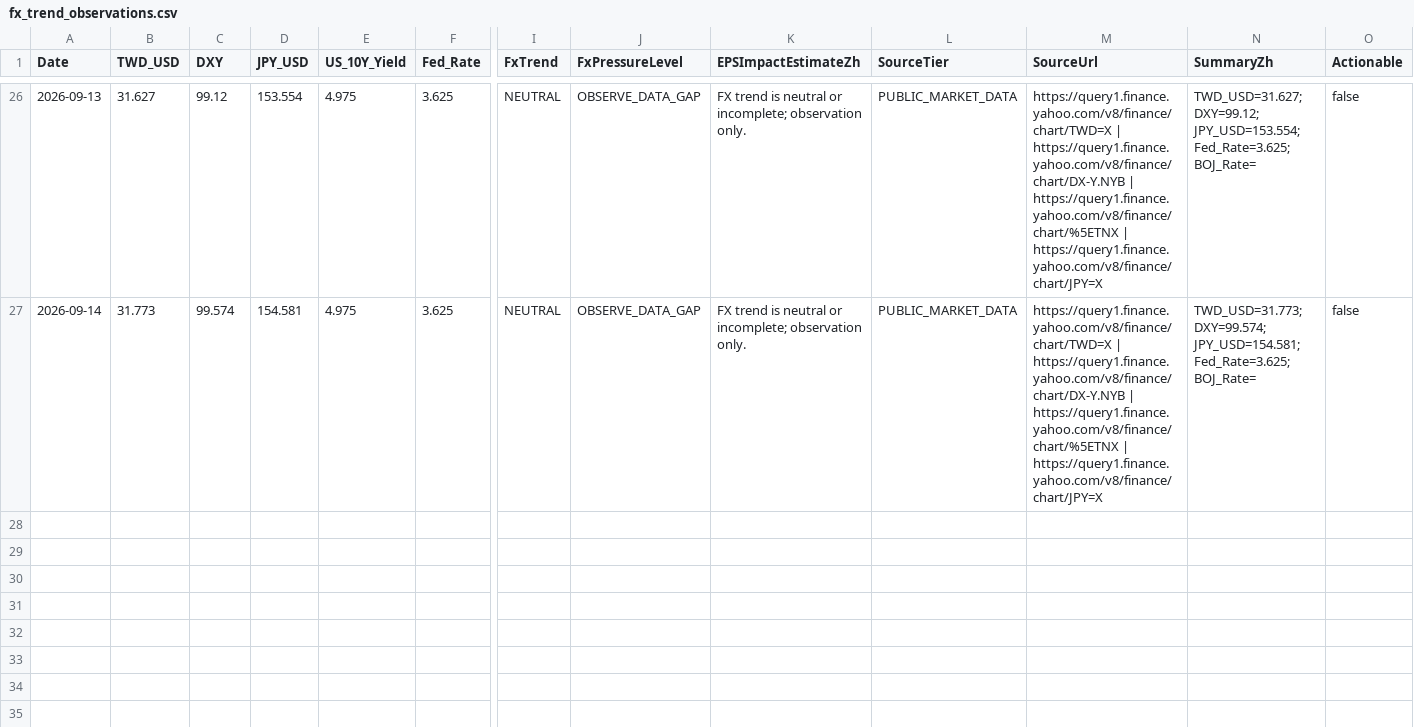
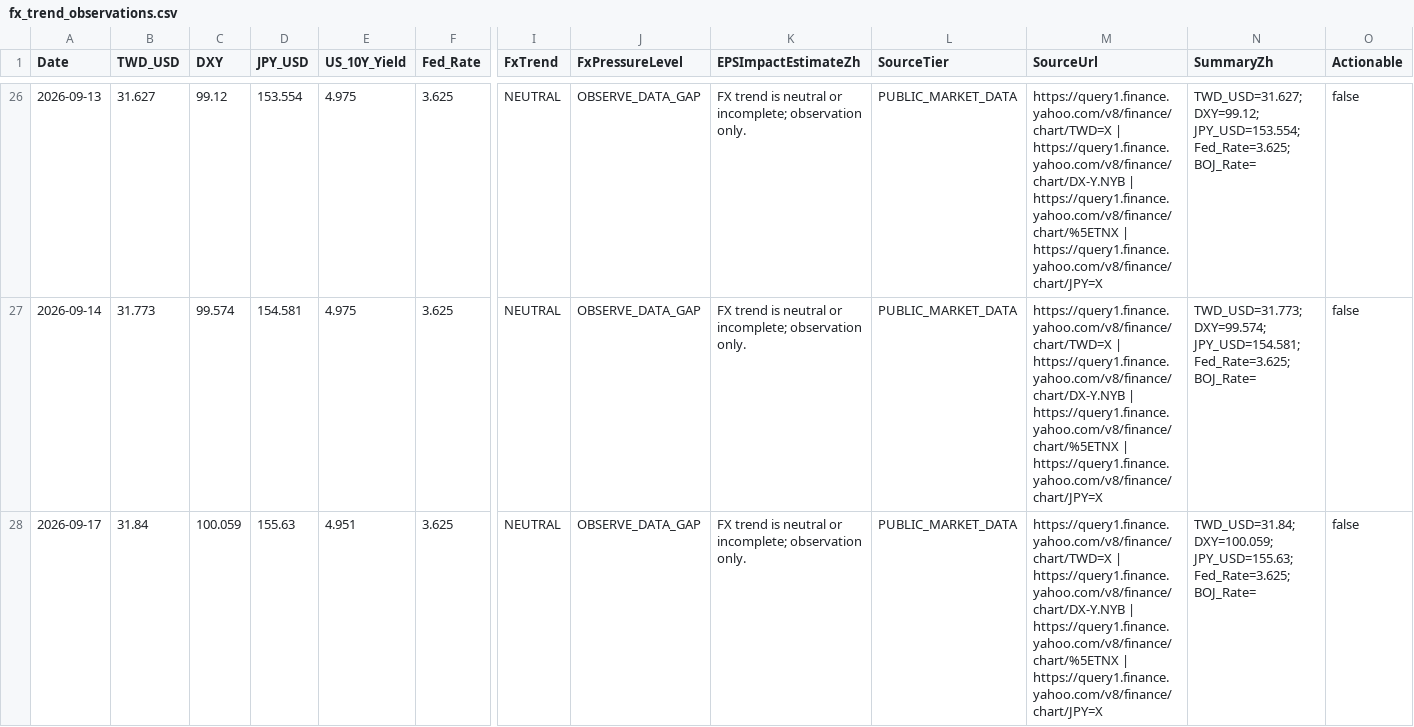
Before and after one commit to carolwang158851-code/2317-FOXCONN, a CSV file: data/fx_trend_observations.csv, drawn as a sheet; only a part is shown, gaps mark what is left out; rows hold the shown columns only; the diff names each change by its address in the sheet, - before the commit and + after, or states it on an @@ line.

Commit message:
P1008: reconcile 2026-09-17 authority data

```diff
--- a/data/fx_trend_observations.csv
+++ b/data/fx_trend_observations.csv
+row 28: 2026-09-17 | 31.84 | 100.059 | 155.63 | 4.951 | 3.625 | NEUTRAL | OBSERVE_DATA_GAP | FX trend is neutral or incomplete; observation only. | PUBLIC_MARKET_DATA | https://query1.finance.yahoo.com/v8/finance/chart/TWD=X | https://query1.finance.yahoo.com/v8/finance/chart/DX-Y.NYB | https://query1.finance.yahoo.com/v8/finance/chart/%5ETNX | https://query1.finance.yahoo.com/v8/finance/chart/JPY=X | TWD_USD=31.84; DXY=100.059; JPY_USD=155.63; Fed_Rate=3.625; BOJ_Rate= | false
```
Also changed, not shown: data/2317_daily_market_activity.csv, data/2317_daily_price.csv, 3 other files.
